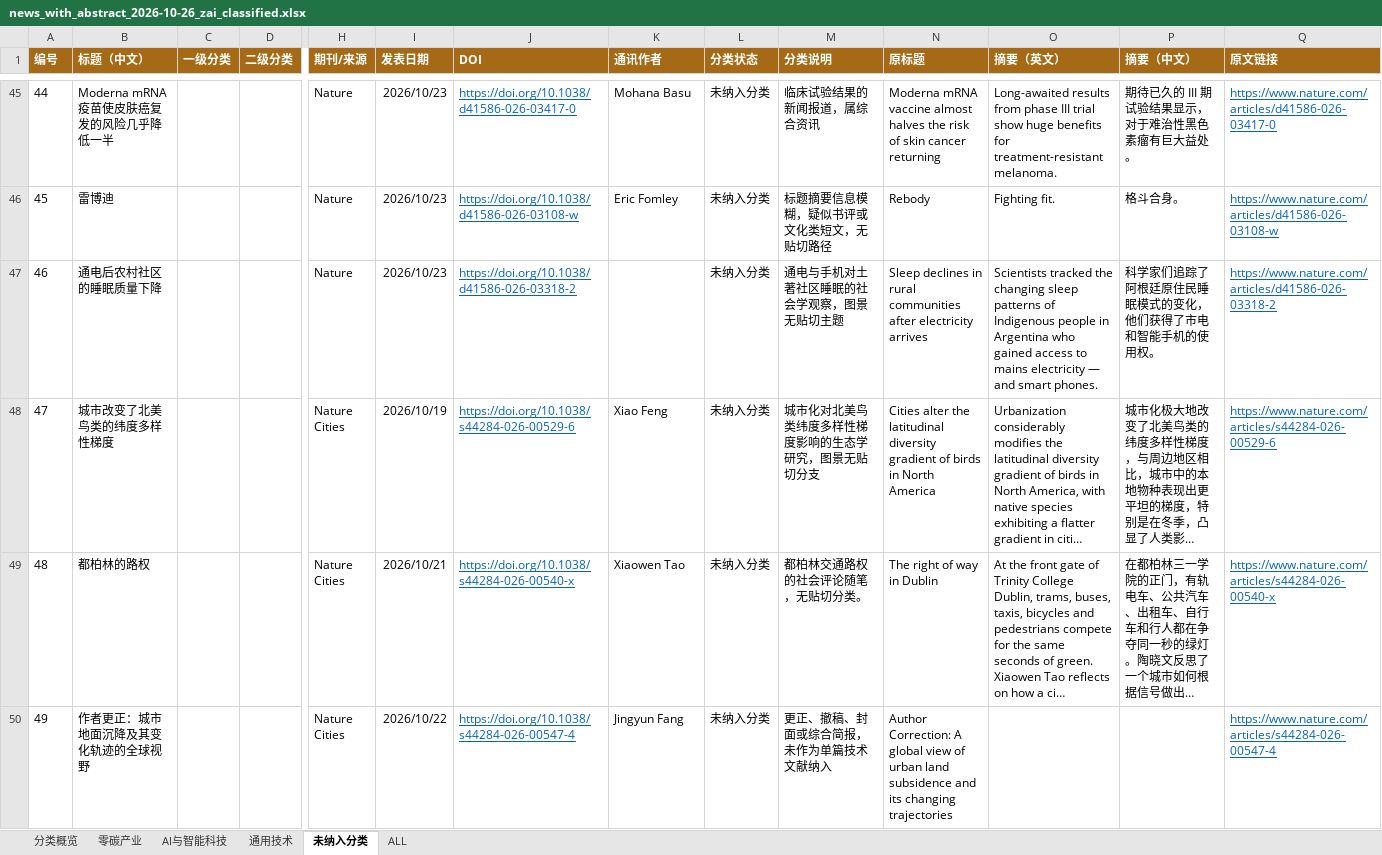
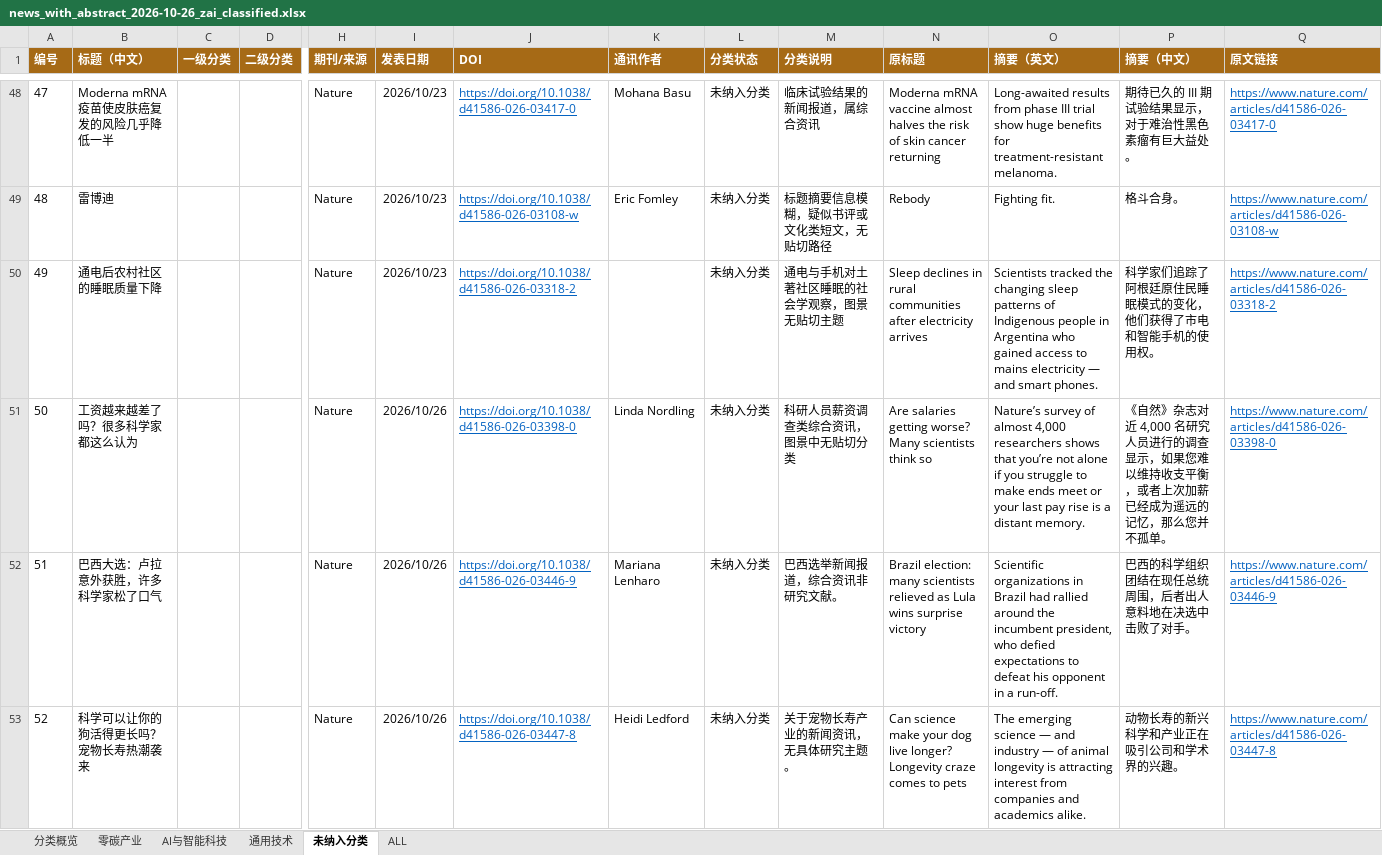
Before and after one commit to wodewoping-png/literature-rss-spider, an Excel workbook: output/daily_classified/news_with_abstract_2026-10-26_zai_classified.xlsx, sheet 未纳入分类, drawn as a sheet; only a part is shown, gaps mark what is left out; the shorter side is filled out with more unchanged rows; long unchanged cells end in …; values as stored, in another font and other column widths than the file's, no borders; table styles not drawn; rows hold the shown columns only; the diff covers the shown part only; the diff names each change by its address in the sheet, - before the commit and + after, or states it on an @@ line.

```diff
--- a/output/daily_classified/news_with_abstract_2026-10-26_zai_classified.xlsx (sheet 未纳入分类)
+++ b/output/daily_classified/news_with_abstract_2026-10-26_zai_classified.xlsx (sheet 未纳入分类)
@@ column A (编号) renumbered from row 3 down @@
+row 51: 50 | 工资越来越差了吗？很多科学家都这么认为 |  |  | Nature | 2026/10/26 | https://doi.org/10.1038/d41586-026-03398-0 | Linda Nordling | 未纳入分类 | 科研人员薪资调查类综合资讯，图景中无贴切分类 | Are salaries getting worse? Many scientists think so | Nature’s survey of almost 4,000 researchers shows that you’re not alone if you struggle to make ends meet or your last pay rise is a distant memory. | 《自然》杂志对近 4,000 名研究人员进行的调查显示，如果您难以维持收支平衡，或者上次加薪已经成为遥远的记忆，那么您并不孤单。 | https://www.nature.com/articles/d41586-026-03398-0
+row 52: 51 | 巴西大选：卢拉意外获胜，许多科学家松了口气 |  |  | Nature | 2026/10/26 | https://doi.org/10.1038/d41586-026-03446-9 | Mariana Lenharo | 未纳入分类 | 巴西选举新闻报道，综合资讯非研究文献。 | Brazil election: many scientists relieved as Lula wins surprise victory | Scientific organizations in Brazil had rallied around the incumbent president, who defied expectations to defeat his opponent in a run-off. | 巴西的科学组织团结在现任总统周围，后者出人意料地在决选中击败了对手。 | https://www.nature.com/articles/d41586-026-03446-9
+row 53: 52 | 科学可以让你的狗活得更长吗？宠物长寿热潮袭来 |  |  | Nature | 2026/10/26 | https://doi.org/10.1038/d41586-026-03447-8 | Heidi Ledford | 未纳入分类 | 关于宠物长寿产业的新闻资讯，无具体研究主题。 | Can science make your dog live longer? Longevity craze comes to pets | The emerging science — and industry — of animal longevity is attracting interest from companies and academics alike. | 动物长寿的新兴科学和产业正在吸引公司和学术界的兴趣。 | https://www.nature.com/articles/d41586-026-03447-8
```
Also changed, not shown: 9 added rows elsewhere in this sheet, sheet ALL, sheet 零碳产业, sheet 通用技术, sheet AI与智能科技, sheet 分类概览, 2 other files.
